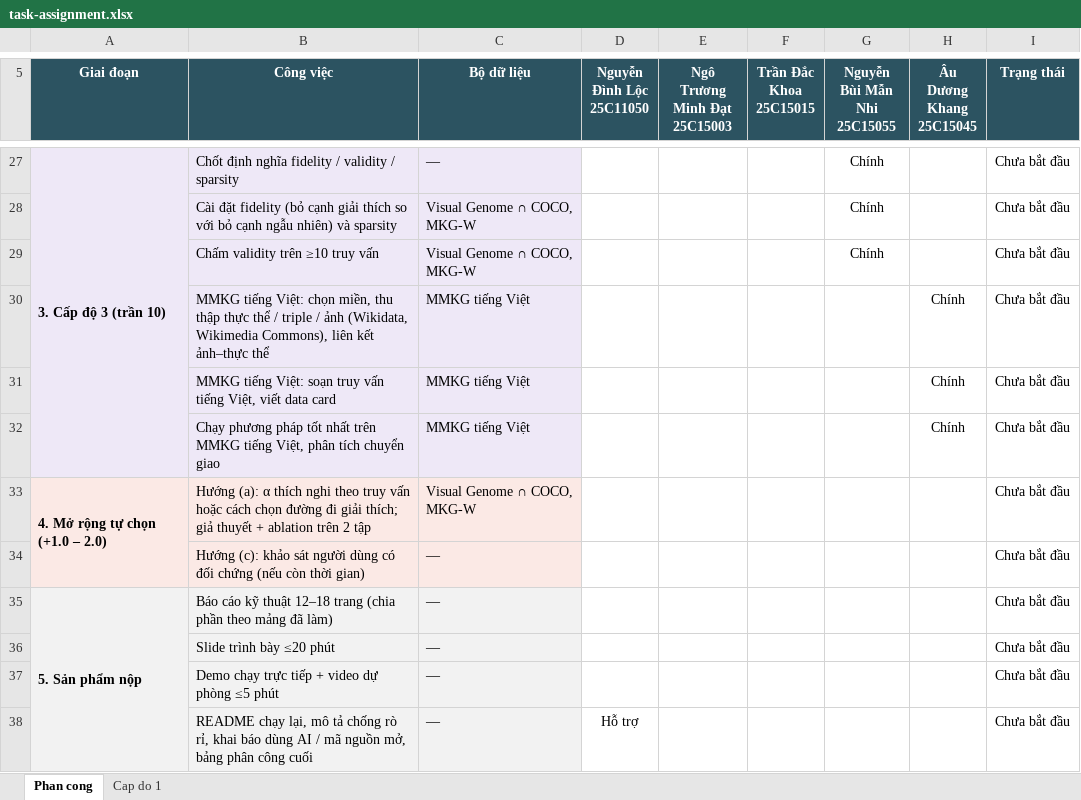
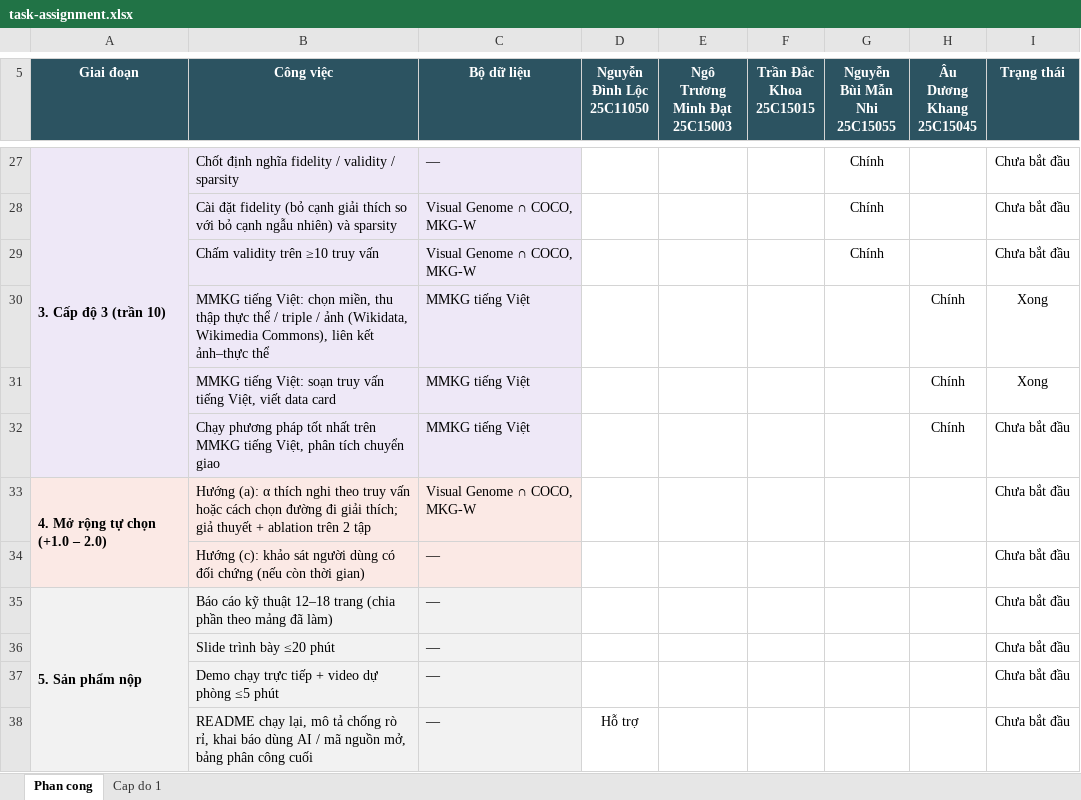
Before and after one commit to HatDuaa/multimodal-graph-retrieval-xai, an Excel workbook: task-assignment.xlsx, sheet Phan cong, drawn as a sheet; only a part is shown, gaps mark what is left out; values as stored, in another font and other column widths than the file's, no borders; the diff names each change by its address in the sheet, - before the commit and + after, or states it on an @@ line.

```diff
--- a/task-assignment.xlsx (sheet Phan cong)
+++ b/task-assignment.xlsx (sheet Phan cong)
-I30:I31 (Trạng thái): Chưa bắt đầu
+I30:I31 (Trạng thái): Xong
```
